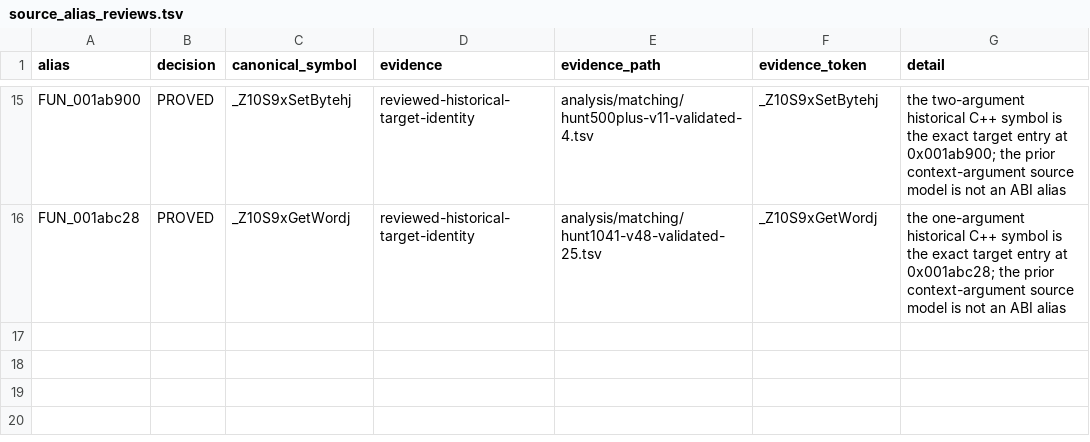
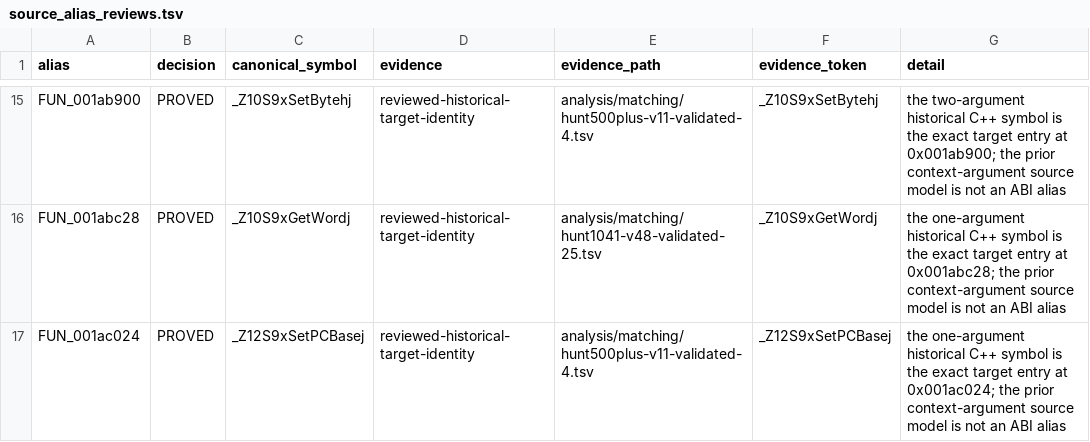
Before and after one commit to ReyFxck/SNESstation-Decomp, a TSV file: analysis/link_identity/source_alias_reviews.tsv, drawn as a sheet; only a part is shown, gaps mark what is left out.

Commit message:
Promote byte-exact S9xSetPCBase recovery

```diff
--- a/analysis/link_identity/source_alias_reviews.tsv
+++ b/analysis/link_identity/source_alias_reviews.tsv
@@ -16 +16,2 @@ FUN_001ab900	PROVED	_Z10S9xSetBytehj	reviewed-historical-target-identity	analysi
 FUN_001abc28	PROVED	_Z10S9xGetWordj	reviewed-historical-target-identity	analysis/matching/hunt1041-v48-validated-25.tsv	_Z10S9xGetWordj	the one-argument historical C++ symbol is the exact target entry at 0x001abc28; the prior context-argument source model is not an ABI alias
+FUN_001ac024	PROVED	_Z12S9xSetPCBasej	reviewed-historical-target-identity	analysis/matching/hunt500plus-v11-validated-4.tsv	_Z12S9xSetPCBasej	the one-argument historical C++ symbol is the exact target entry at 0x001ac024; the prior context-argument source model is not an ABI alias
```
Also changed, not shown: analysis/source_tree/translation_units.tsv, 3 other files.
